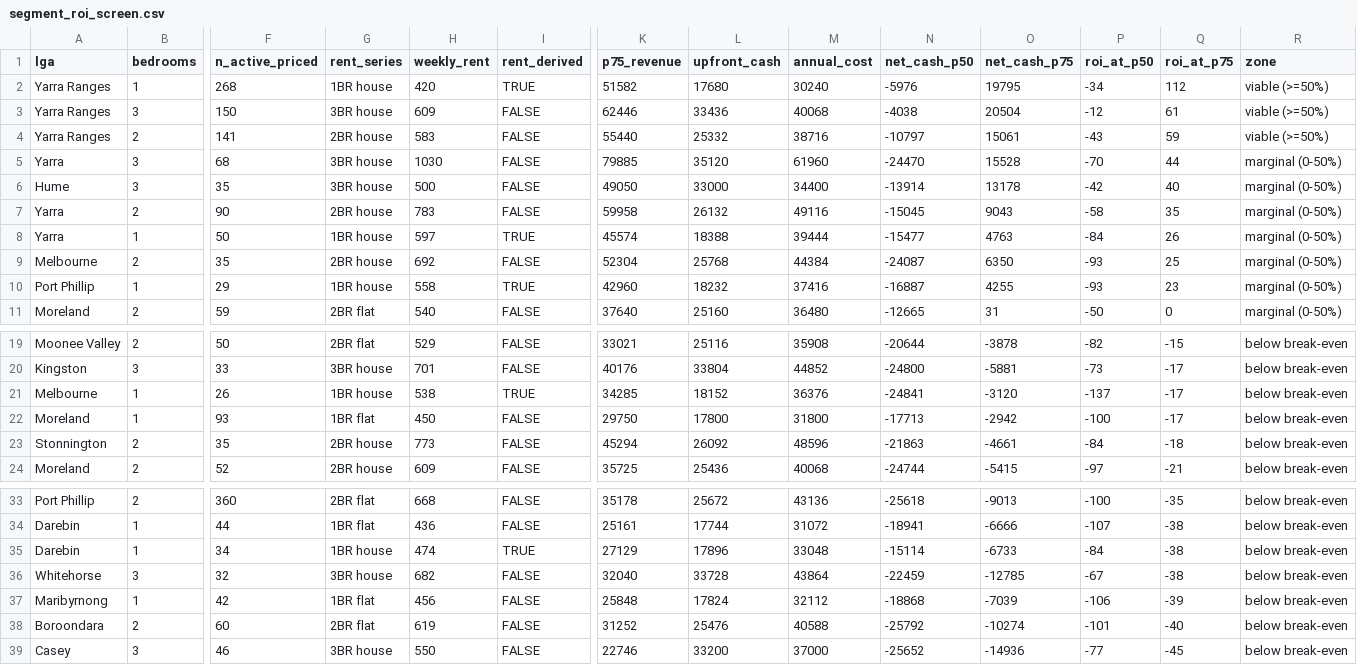
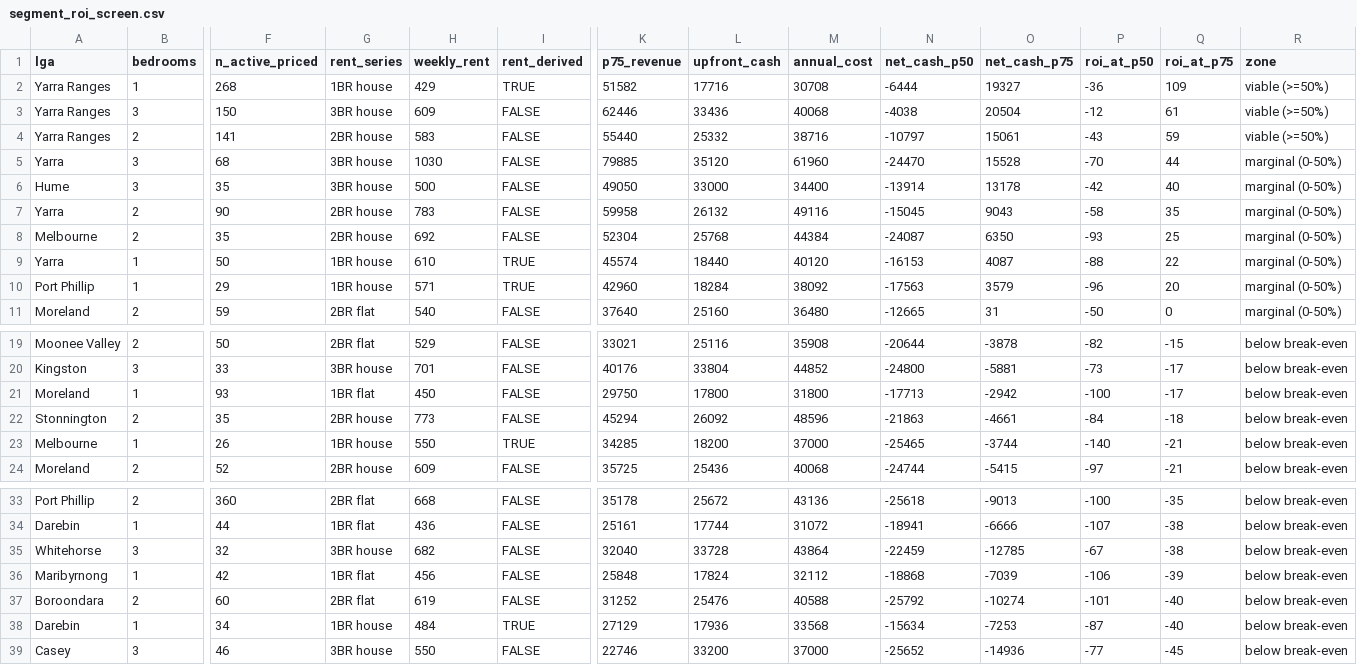
Before and after one commit to Qihang-cpu/CMCE30005-TheNextChapter, a CSV file: reports/tables/segment_roi_screen.csv, drawn as a sheet; only a part is shown, gaps mark what is left out; removed rows and columns are numbered as before the commit, all else as after; rows hold the shown columns only; the diff names each change by its address in the sheet, - before the commit and + after, or states it on an @@ line.

```diff
--- a/reports/tables/segment_roi_screen.csv
+++ b/reports/tables/segment_roi_screen.csv
-H2 (weekly_rent): 420
+H2 (weekly_rent): 429
-L2 (upfront_cash): 17680
+L2 (upfront_cash): 17716
-M2 (annual_cost): 30240
+M2 (annual_cost): 30708
-N2 (net_cash_p50): -5976
+N2 (net_cash_p50): -6444
-O2 (net_cash_p75): 19795
+O2 (net_cash_p75): 19327
-P2 (roi_at_p50): -34
+P2 (roi_at_p50): -36
-Q2 (roi_at_p75): 112
+Q2 (roi_at_p75): 109
-row 8: Yarra | 1 | 50 | 1BR house | 597 | TRUE | 45574 | 18388 | 39444 | -15477 | 4763 | -84 | 26 | marginal (0-50%)
+row 9: Yarra | 1 | 50 | 1BR house | 610 | TRUE | 45574 | 18440 | 40120 | -16153 | 4087 | -88 | 22 | marginal (0-50%)
-H10 (weekly_rent): 558
+H10 (weekly_rent): 571
-L10 (upfront_cash): 18232
+L10 (upfront_cash): 18284
-M10 (annual_cost): 37416
+M10 (annual_cost): 38092
-N10 (net_cash_p50): -16887
+N10 (net_cash_p50): -17563
-O10 (net_cash_p75): 4255
+O10 (net_cash_p75): 3579
-P10 (roi_at_p50): -93
+P10 (roi_at_p50): -96
-Q10 (roi_at_p75): 23
+Q10 (roi_at_p75): 20
-row 21: Melbourne | 1 | 26 | 1BR house | 538 | TRUE | 34285 | 18152 | 36376 | -24841 | -3120 | -137 | -17 | below break-even
+row 23: Melbourne | 1 | 26 | 1BR house | 550 | TRUE | 34285 | 18200 | 37000 | -25465 | -3744 | -140 | -21 | below break-even
-row 35: Darebin | 1 | 34 | 1BR house | 474 | TRUE | 27129 | 17896 | 33048 | -15114 | -6733 | -84 | -38 | below break-even
+row 38: Darebin | 1 | 34 | 1BR house | 484 | TRUE | 27129 | 17936 | 33568 | -15634 | -7253 | -87 | -40 | below break-even
```
Also changed, not shown: data/external/dffh_median_rents_sep2025.csv, 4 other files.
